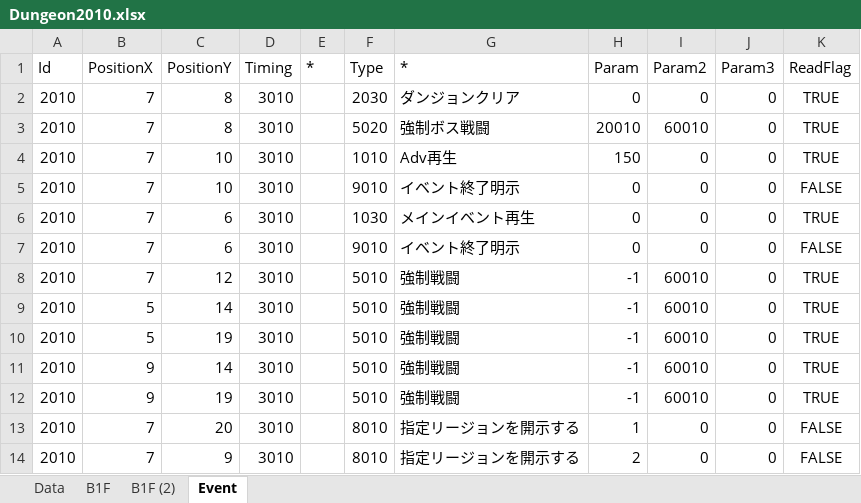
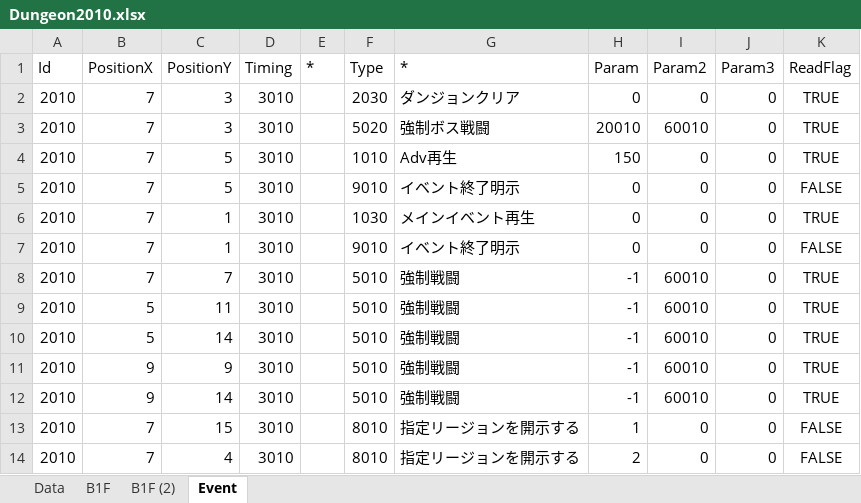
Before and after one commit to seedsclaft/hibikakeut, an Excel workbook: Assets/Data/Dungeon2010.xlsx, sheet Event, drawn as a sheet; values as stored, in another font and other column widths than the file's, no borders; removed rows and columns are numbered as before the commit, all else as after; the diff names each change by its address in the sheet, - before the commit and + after, or states it on an @@ line.

```diff
--- a/Assets/Data/Dungeon2010.xlsx (sheet Event)
+++ b/Assets/Data/Dungeon2010.xlsx (sheet Event)
-C2:C3 (PositionY): 8
+C2:C3 (PositionY): 3
-C4:C5 (PositionY): 10
+C4:C5 (PositionY): 5
-C6:C7 (PositionY): 6
+C6:C7 (PositionY): 1
-C8 (PositionY): 12
+C8 (PositionY): 7
+row 9: 2010 | 5 | 11 | 3010 |  | 5010 | 強制戦闘 | -1 | 60010 | 0 | TRUE
-B11 (PositionX): 5
+B11 (PositionX): 9
-C11 (PositionY): 19
+C11 (PositionY): 9
-row 12: 2010 | 9 | 19 | 3010 |  | 5010 | 強制戦闘 | -1 | 60010 | 0 | TRUE
-C13 (PositionY): 20
+C13 (PositionY): 15
-C14 (PositionY): 9
+C14 (PositionY): 4
```
Also changed, not shown: sheet B1F (2), sheet B1F, sheet Data, formulas that keep their value, Assets/Data/Actors.xlsx, Assets/Data/PrizeSets.xlsx, 9 other files.
